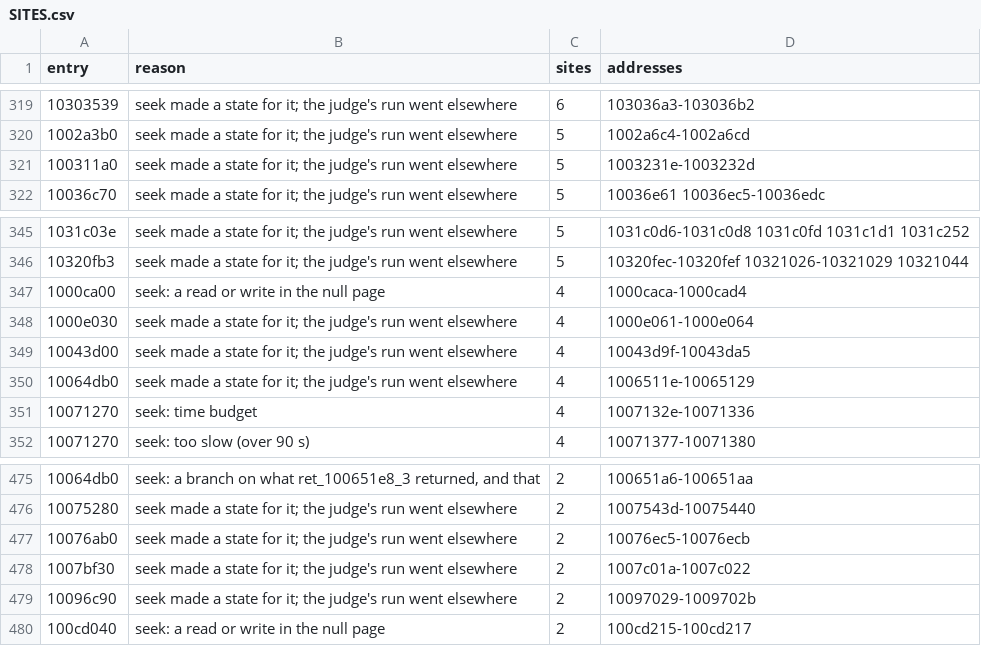
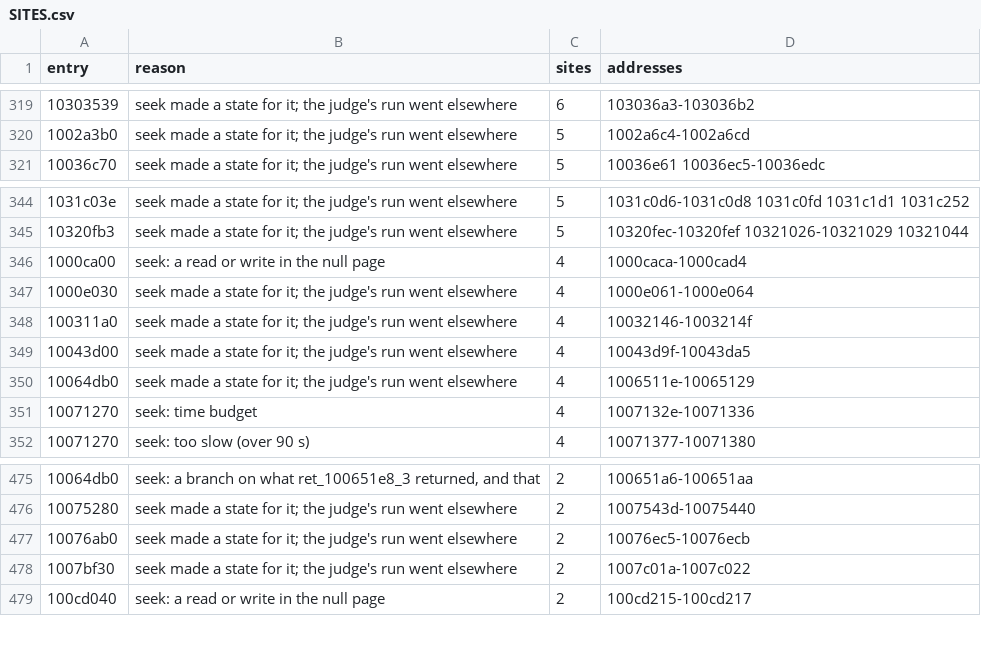
Before and after one commit to cowrevenge/cow_kuluu_xi_anything, a CSV file: docs/cow/SITES.csv, drawn as a sheet; only a part is shown, gaps mark what is left out; removed rows and columns are numbered as before the commit, all else as after; the diff names each change by its address in the sheet, - before the commit and + after, or states it on an @@ line.

```diff
--- a/docs/cow/SITES.csv
+++ b/docs/cow/SITES.csv
-row 321: 100311a0 | seek made a state for it; the judge's run went elsewhere | 5 | 1003231e-1003232d
+row 348: 100311a0 | seek made a state for it; the judge's run went elsewhere | 4 | 10032146-1003214f
-row 479: 10096c90 | seek made a state for it; the judge's run went elsewhere | 2 | 10097029-1009702b
```
Also changed, not shown: cow/conveyor/daily.tsv, docs/cow/WHY.csv, 9 other files.
